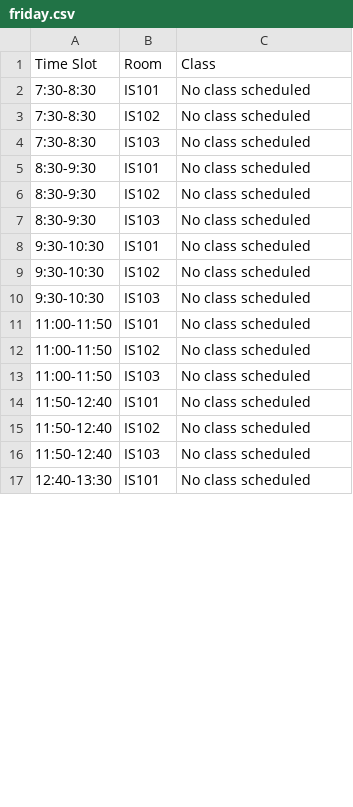
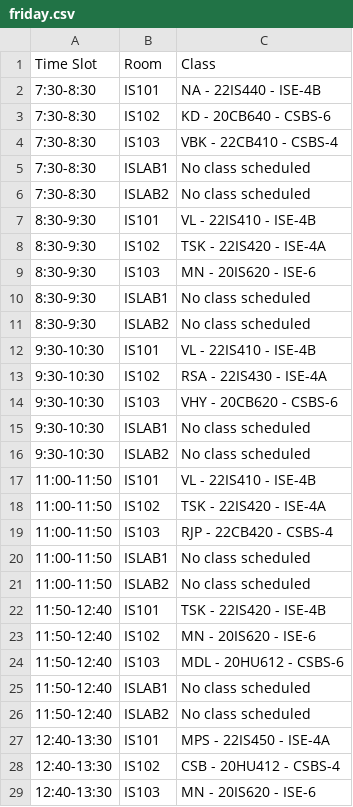
Before and after one commit to Sayed-Afnan-Khazi/time-table-ai, a CSV file: outputs/friday.csv, drawn as a sheet; only a part is shown; the diff covers the shown part only.

```diff
--- a/outputs/friday.csv
+++ b/outputs/friday.csv
@@ -1,17 +1,29 @@
 Time Slot,Room,Class
-7:30-8:30,IS101,No class scheduled
-7:30-8:30,IS102,No class scheduled
-7:30-8:30,IS103,No class scheduled
-8:30-9:30,IS101,No class scheduled
-8:30-9:30,IS102,No class scheduled
-8:30-9:30,IS103,No class scheduled
-9:30-10:30,IS101,No class scheduled
-9:30-10:30,IS102,No class scheduled
-9:30-10:30,IS103,No class scheduled
-11:00-11:50,IS101,No class scheduled
-11:00-11:50,IS102,No class scheduled
-11:00-11:50,IS103,No class scheduled
-11:50-12:40,IS101,No class scheduled
-11:50-12:40,IS102,No class scheduled
-11:50-12:40,IS103,No class scheduled
-12:40-13:30,IS101,No class scheduled
+7:30-8:30,IS101,NA -  22IS440 -  ISE-4B
+7:30-8:30,IS102,KD -  20CB640 -  CSBS-6
+7:30-8:30,IS103,VBK -  22CB410 -  CSBS-4
+7:30-8:30,ISLAB1,No class scheduled
+7:30-8:30,ISLAB2,No class scheduled
+8:30-9:30,IS101,VL -  22IS410 -  ISE-4B
+8:30-9:30,IS102,TSK -  22IS420 -  ISE-4A
+8:30-9:30,IS103,MN -  20IS620 -  ISE-6
+8:30-9:30,ISLAB1,No class scheduled
+8:30-9:30,ISLAB2,No class scheduled
+9:30-10:30,IS101,VL -  22IS410 -  ISE-4B
+9:30-10:30,IS102,RSA -  22IS430 -  ISE-4A
+9:30-10:30,IS103,VHY -  20CB620 -  CSBS-6
+9:30-10:30,ISLAB1,No class scheduled
+9:30-10:30,ISLAB2,No class scheduled
+11:00-11:50,IS101,VL -  22IS410 -  ISE-4B
+11:00-11:50,IS102,TSK -  22IS420 -  ISE-4A
+11:00-11:50,IS103,RJP -  22CB420 -  CSBS-4
+11:00-11:50,ISLAB1,No class scheduled
+11:00-11:50,ISLAB2,No class scheduled
+11:50-12:40,IS101,TSK -  22IS420 -  ISE-4B
+11:50-12:40,IS102,MN -  20IS620 -  ISE-6
+11:50-12:40,IS103,MDL -  20HU612 -  CSBS-6
+11:50-12:40,ISLAB1,No class scheduled
+11:50-12:40,ISLAB2,No class scheduled
+12:40-13:30,IS101,MPS -  22IS450 -  ISE-4A
+12:40-13:30,IS102,CSB -  20HU412 -  CSBS-4
+12:40-13:30,IS103,MN -  20IS620 -  ISE-6
```
Also changed, not shown: 6 added rows and 10 edited cells elsewhere in this file, outputs/monday.csv, outputs/saturday.csv, 6 other files.
